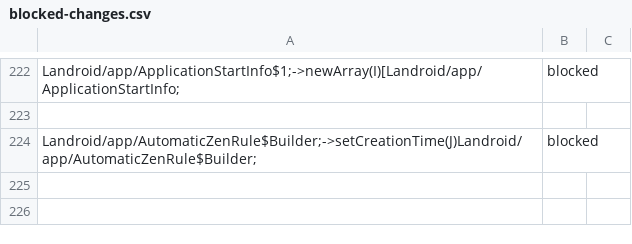
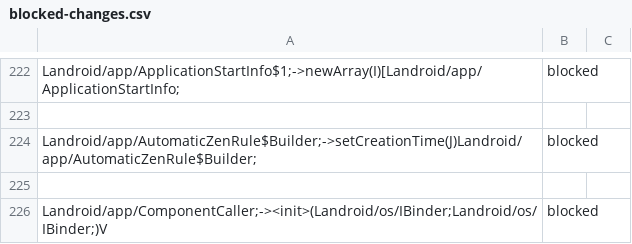
Before and after one commit to Laurax64/Sources-Sinks-Android-API-35, a CSV file: data/csv/blocked-changes.csv, drawn as a sheet; only a part is shown, gaps mark what is left out; the diff names each change by its address in the sheet, - before the commit and + after, or states it on an @@ line.

Commit message:
Add implemented methods for ComponentCaller

```diff
--- a/data/csv/blocked-changes.csv
+++ b/data/csv/blocked-changes.csv
+row 225: (empty)
+row 226: Landroid/app/ComponentCaller;-><init>(Landroid/os/IBinder;Landroid/os/IBinder;)V | blocked
```
Also changed, not shown: 1 other file.
